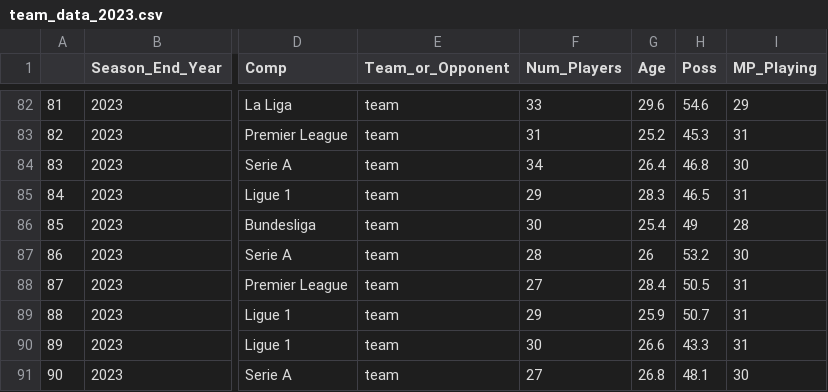
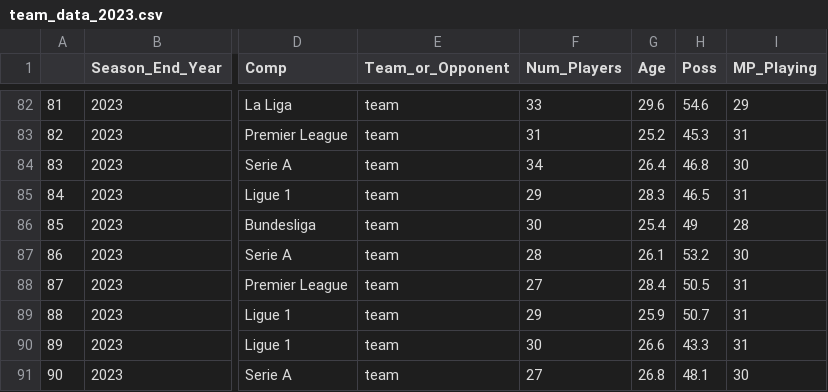
Before and after one commit to IADT-projects/y4-project-Tim-Beary-N00192726, a CSV file: Source/Data/team_data_2023.csv, drawn as a sheet; only a part is shown, gaps mark what is left out; the diff covers the shown part only; the diff names each change by its address in the sheet, - before the commit and + after, or states it on an @@ line.

```diff
--- a/Source/Data/team_data_2023.csv
+++ b/Source/Data/team_data_2023.csv
-G87 (Age): 26
+G87 (Age): 26.1
```
Also changed, not shown: 5 edited cells elsewhere in this file, 6 other files.
